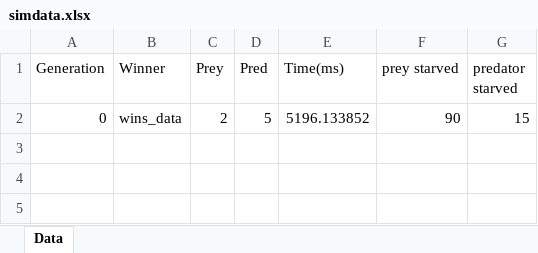
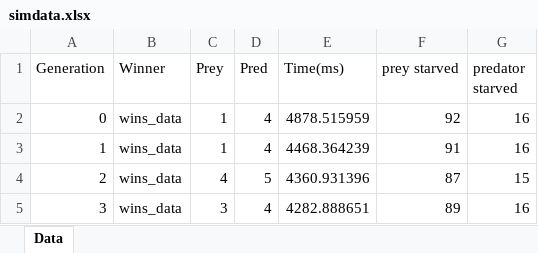
Before and after one commit to BoaN235/Maze-Hide-and-Seek-Algoritms, an Excel workbook: data/simdata.xlsx, sheet Data, drawn as a sheet; values as stored, in another font and other column widths than the file's, no borders; removed rows and columns are numbered as before the commit, all else as after; the diff names each change by its address in the sheet, - before the commit and + after, or states it on an @@ line.

```diff
--- a/data/simdata.xlsx (sheet Data)
+++ b/data/simdata.xlsx (sheet Data)
-row 2: 0 | wins_data | 2 | 5 | 5196.133852 | 90 | 15
+row 2: 0 | wins_data | 1 | 4 | 4878.515959 | 92 | 16
+row 3: 1 | wins_data | 1 | 4 | 4468.364239 | 91 | 16
+row 4: 2 | wins_data | 4 | 5 | 4360.931396 | 87 | 15
+row 5: 3 | wins_data | 3 | 4 | 4282.888651 | 89 | 16
```
Also changed, not shown: 1 other file.
